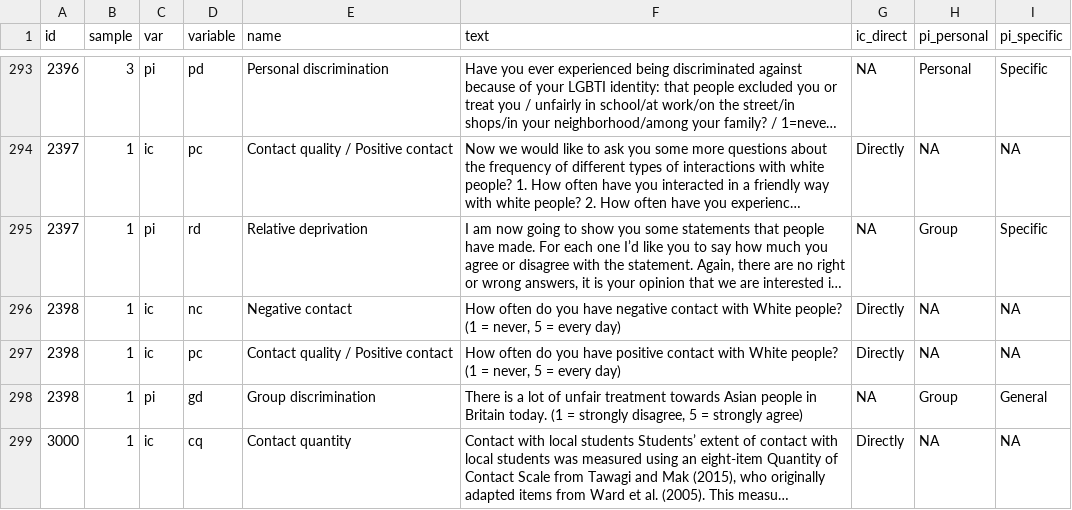
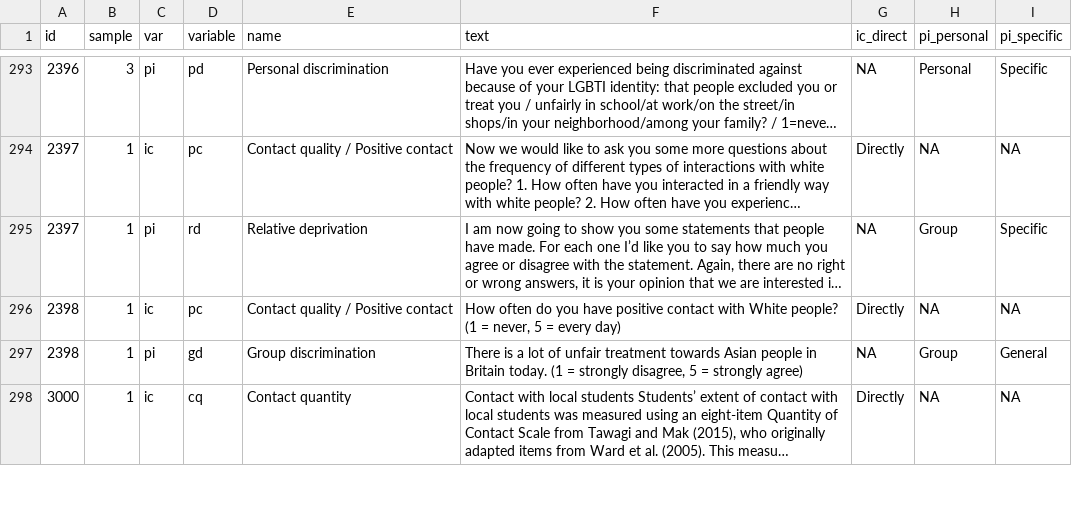
Before and after one commit to nilsreimer/ironic-effects-meta-analysis, a CSV file: data/csv/mo_mi.csv, drawn as a sheet; only a part is shown, gaps mark what is left out; long unchanged cells end in …; the diff names each change by its address in the sheet, - before the commit and + after, or states it on an @@ line.

```diff
--- a/data/csv/mo_mi.csv
+++ b/data/csv/mo_mi.csv
-row 296: 2398 | 1 | ic | nc | Negative contact | How often do you have negative contact with White people? (1 = never, 5 = every day) | Directly | NA | NA
```
Also changed, not shown: data/csv/mo.csv, records/results/coding-measures.csv, 53 other files.
